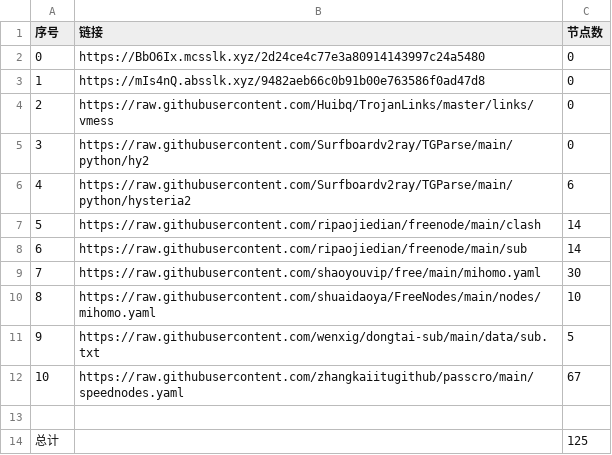
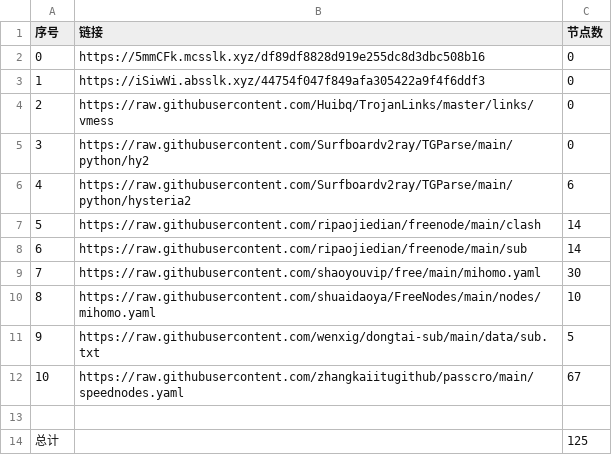
Before and after one commit to denny0810/NoMoreWalls, a CSV file: list_result.csv, drawn as a sheet.

```diff
--- a/list_result.csv
+++ b/list_result.csv
@@ -1,4 +1,4 @@
 序号,链接,节点数
-0,https://BbO6Ix.mcsslk.xyz/2d24ce4c77e3a80914143997c24a5480,0
-1,https://mIs4nQ.absslk.xyz/9482aeb66c0b91b00e763586f0ad47d8,0
+0,https://5mmCFk.mcsslk.xyz/df89df8828d919e255dc8d3dbc508b16,0
+1,https://iSiwWi.absslk.xyz/44754f047f849afa305422a9f4f6ddf3,0
 2,https://raw.githubusercontent.com/Huibq/TrojanLinks/master/links/vmess,0
```
Also changed, not shown: 15 other files.
